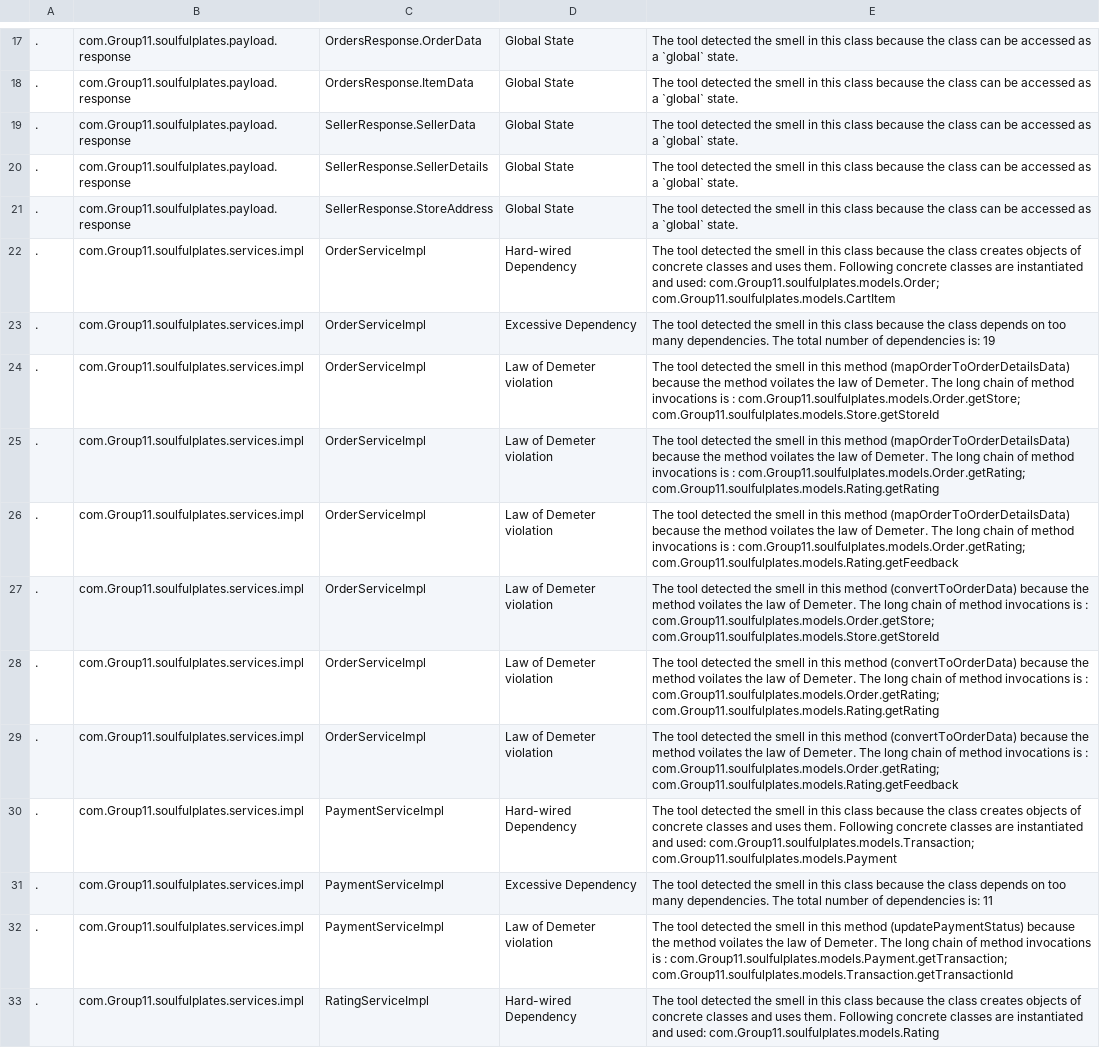
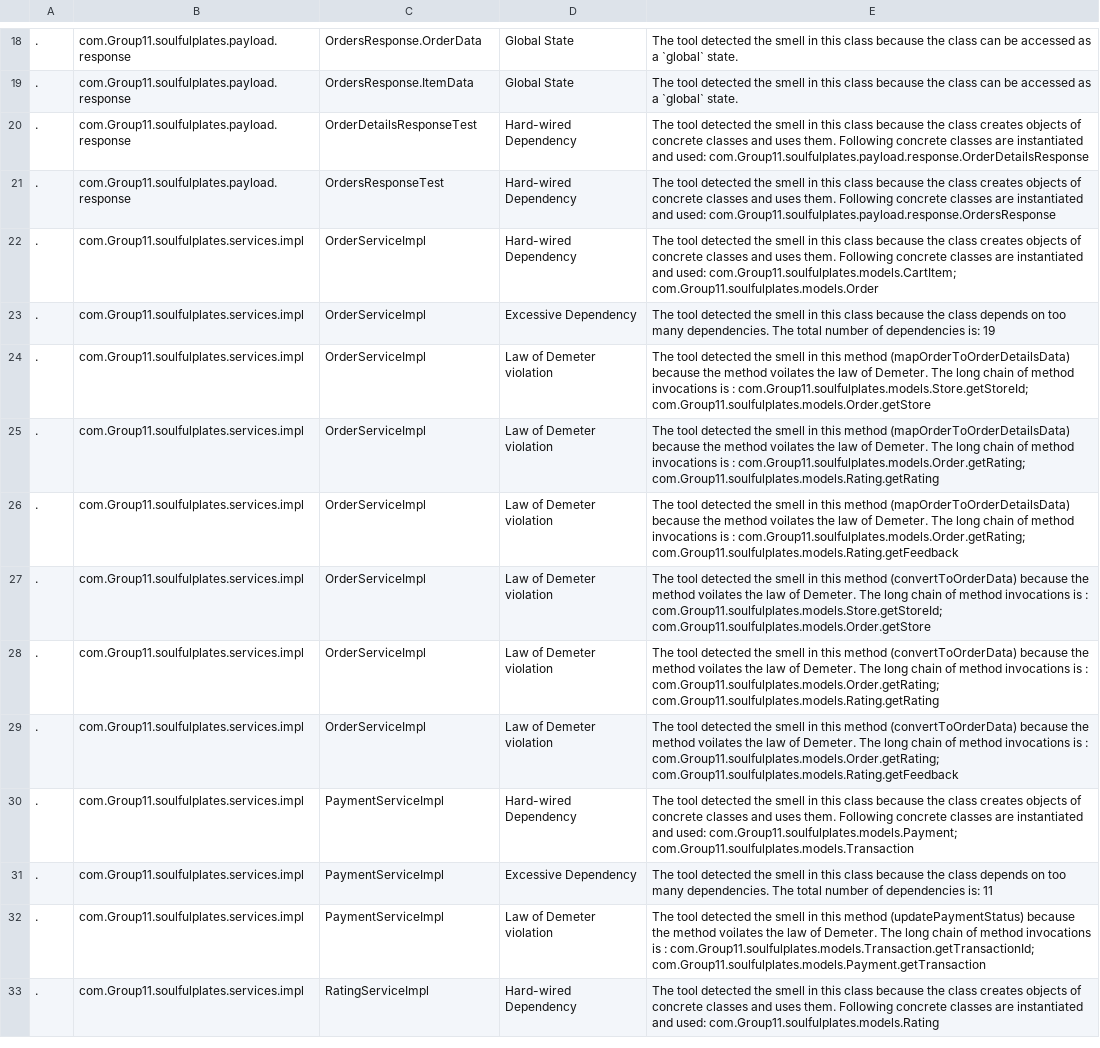
Before and after one commit to ChinmayaGarg/SoulfulPlates, a CSV file: Backend-Spring-Boot/designite/result/TestabilitySmells.csv, drawn as a sheet; only a part is shown, gaps mark what is left out; removed rows and columns are numbered as before the commit, all else as after; the diff covers the shown part only; the diff names each change by its address in the sheet, - before the commit and + after, or states it on an @@ line.

```diff
--- a/Backend-Spring-Boot/designite/result/TestabilitySmells.csv
+++ b/Backend-Spring-Boot/designite/result/TestabilitySmells.csv
-row 19: . | com.Group11.soulfulplates.payload.response | SellerResponse.SellerData | Global State | The tool detected the smell in this class because the class can be accessed as a `global` state.
-C20: SellerResponse.SellerDetails
+C20: OrderDetailsResponseTest
-D20:D21: Global State
+D20:D21: Hard-wired Dependency
-E20: …the class can be accessed as a `global` state.
+E20: …the class creates objects of concrete classes and uses them. Following concrete classes are instantiated and used: com.Group11.soulfulplates.payload.response.OrderDetailsResponse
-C21: SellerResponse.StoreAddress
+C21: OrdersResponseTest
-E21: …the class can be accessed as a `global` state.
+E21: …the class creates objects of concrete classes and uses them. Following concrete classes are instantiated and used: com.Group11.soulfulplates.payload.response.OrdersResponse
-E22: …and used: com.Group11.soulfulplates.models.Order; com.Group11.soulfulplates.models.CartItem
+E22: …and used: com.Group11.soulfulplates.models.CartItem; com.Group11.soulfulplates.models.Order
-E24: …is : com.Group11.soulfulplates.models.Order.getStore; com.Group11.soulfulplates.models.Store.getStoreId
+E24: …is : com.Group11.soulfulplates.models.Store.getStoreId; com.Group11.soulfulplates.models.Order.getStore
-E27: …is : com.Group11.soulfulplates.models.Order.getStore; com.Group11.soulfulplates.models.Store.getStoreId
+E27: …is : com.Group11.soulfulplates.models.Store.getStoreId; com.Group11.soulfulplates.models.Order.getStore
-E30: …and used: com.Group11.soulfulplates.models.Transaction; com.Group11.soulfulplates.models.Payment
+E30: …and used: com.Group11.soulfulplates.models.Payment; com.Group11.soulfulplates.models.Transaction
-E32: …is : com.Group11.soulfulplates.models.Payment.getTransaction; com.Group11.soulfulplates.models.Transaction.getTransactionId
+E32: …is : com.Group11.soulfulplates.models.Transaction.getTransactionId; com.Group11.soulfulplates.models.Payment.getTransaction
```
Also changed, not shown: 2 added rows and 15 edited cells elsewhere in this file, Backend-Spring-Boot/designite/result/ArchitectureSmells.csv, Backend-Spring-Boot/designite/result/MethodMetrics.csv, 6 other files.
